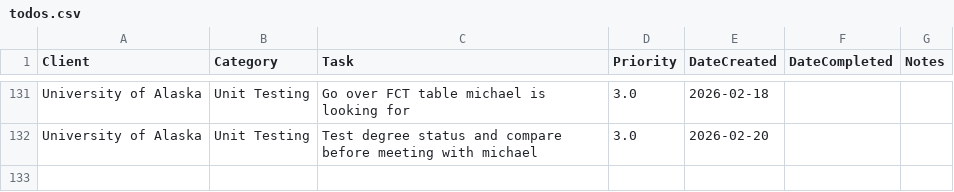
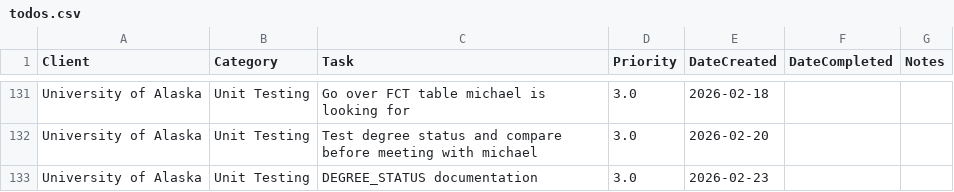
Before and after one commit to cole-nash-plante/hours_app, a CSV file: data/todos.csv, drawn as a sheet; only a part is shown, gaps mark what is left out.

Commit message:
Added new task

```diff
--- a/data/todos.csv
+++ b/data/todos.csv
@@ -207 +207,2 @@ University of Alaska,Unit Testing,Go over FCT table michael is looking for,3.0,2
 University of Alaska,Unit Testing,Test degree status and compare before meeting with michael,3.0,2026-02-20,,
+University of Alaska,Unit Testing,DEGREE_STATUS documentation,3.0,2026-02-23,,
```
